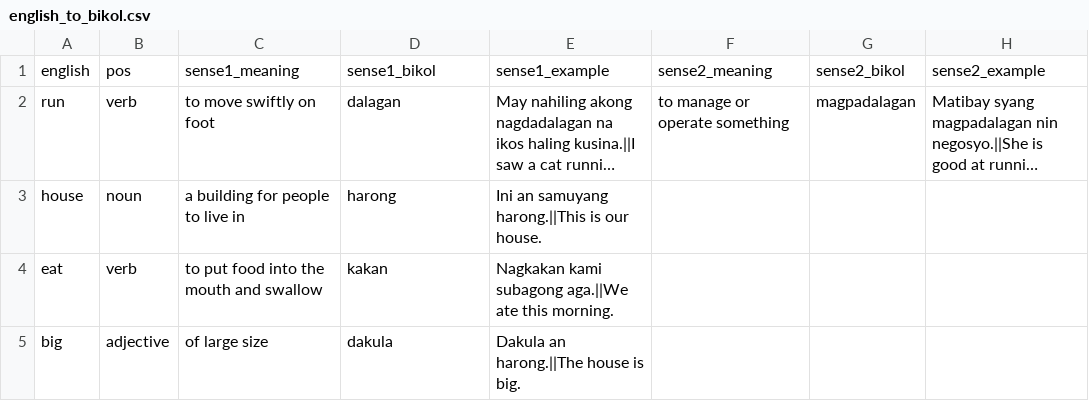
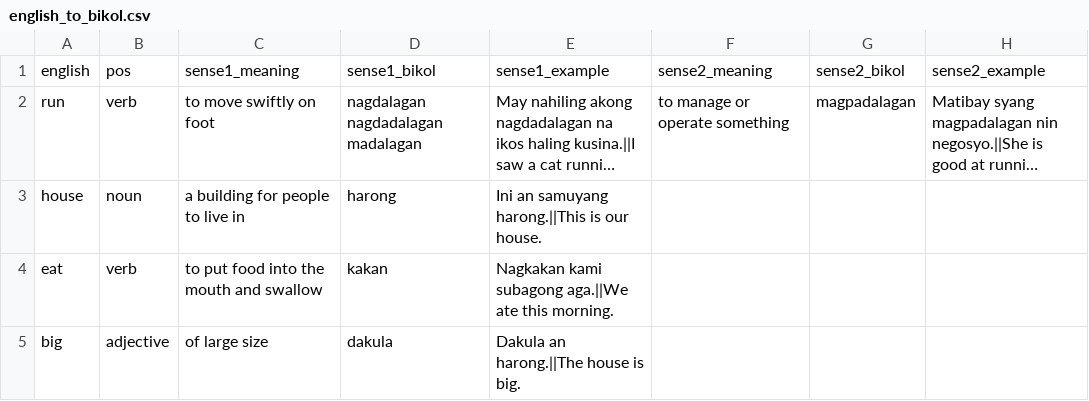
Before and after one commit to jusanmisolas/bikol-dictionary, a CSV file: english_to_bikol.csv, drawn as a sheet; only a part is shown; long unchanged cells end in …; the diff names each change by its address in the sheet, - before the commit and + after, or states it on an @@ line.

Commit message:
Update english_to_bikol.csv

```diff
--- a/english_to_bikol.csv
+++ b/english_to_bikol.csv
-D2: dalagan
+D2: nagdalagan nagdadalagan madalagan
```
